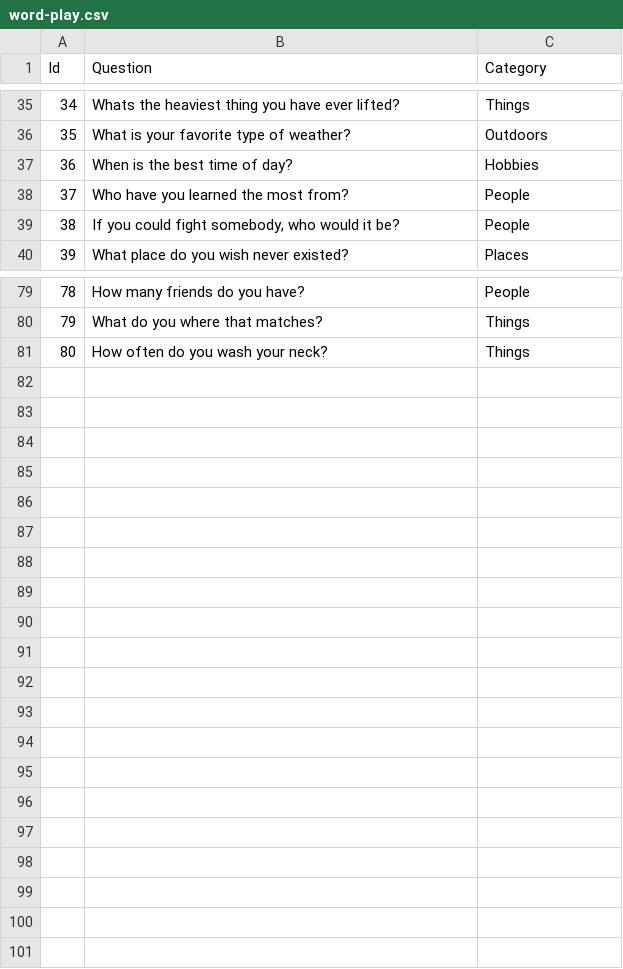
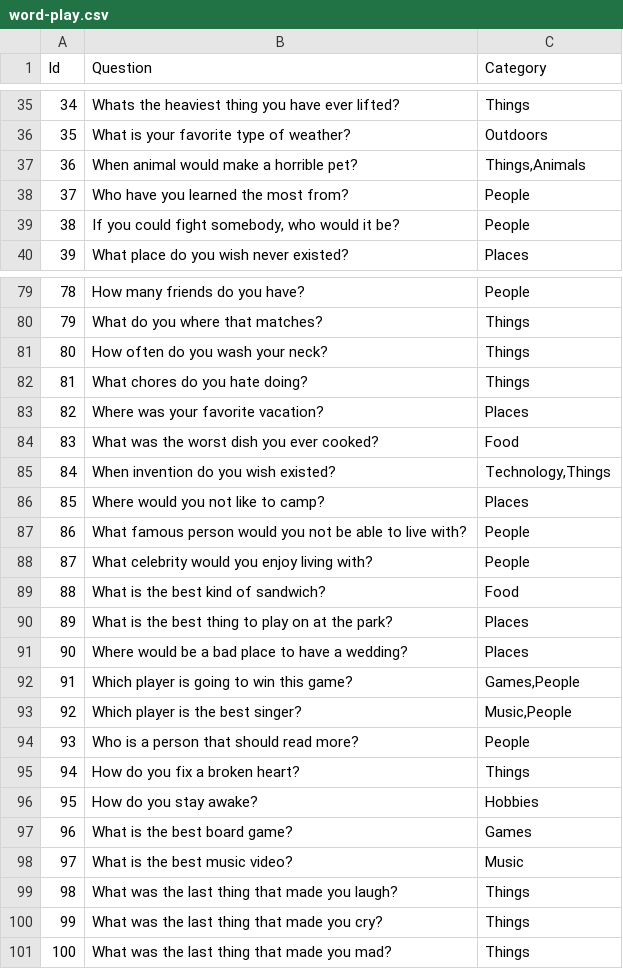
Before and after one commit to shanabus/zoomers, a CSV file: Server/Data/Games/word-play.csv, drawn as a sheet; only a part is shown, gaps mark what is left out.

```diff
--- a/Server/Data/Games/word-play.csv
+++ b/Server/Data/Games/word-play.csv
@@ -36,3 +36,3 @@ Id, Question, Category
 35,"What is your favorite type of weather?","Outdoors"
-36,"When is the best time of day?","Hobbies"
+36,"When animal would make a horrible pet?","Things,Animals"
 37,"Who have you learned the most from?","People"
@@ -81 +81,21 @@ Id, Question, Category
 80,"How often do you wash your neck?","Things"
+81,"What chores do you hate doing?","Things"
+82,"Where was your favorite vacation?","Places"
+83,"What was the worst dish you ever cooked?","Food"
+84,"When invention do you wish existed?","Technology,Things"
+85,"Where would you not like to camp?","Places"
+86,"What famous person would you not be able to live with?","People"
+87,"What celebrity would you enjoy living with?","People"
+88,"What is the best kind of sandwich?","Food"
+89,"What is the best thing to play on at the park?","Places"
+90,"Where would be a bad place to have a wedding?","Places"
+91,"Which player is going to win this game?","Games,People"
+92,"Which player is the best singer?","Music,People"
+93,"Who is a person that should read more?","People"
+94,"How do you fix a broken heart?","Things"
+95,"How do you stay awake?","Hobbies"
+96,"What is the best board game?","Games"
+97,"What is the best music video?","Music"
+98,"What was the last thing that made you laugh?","Things"
+99,"What was the last thing that made you cry?","Things"
+100,"What was the last thing that made you mad?","Things"
```
Also changed, not shown: Server/Data/answers-finished-phrases.csv, 8 other files.
